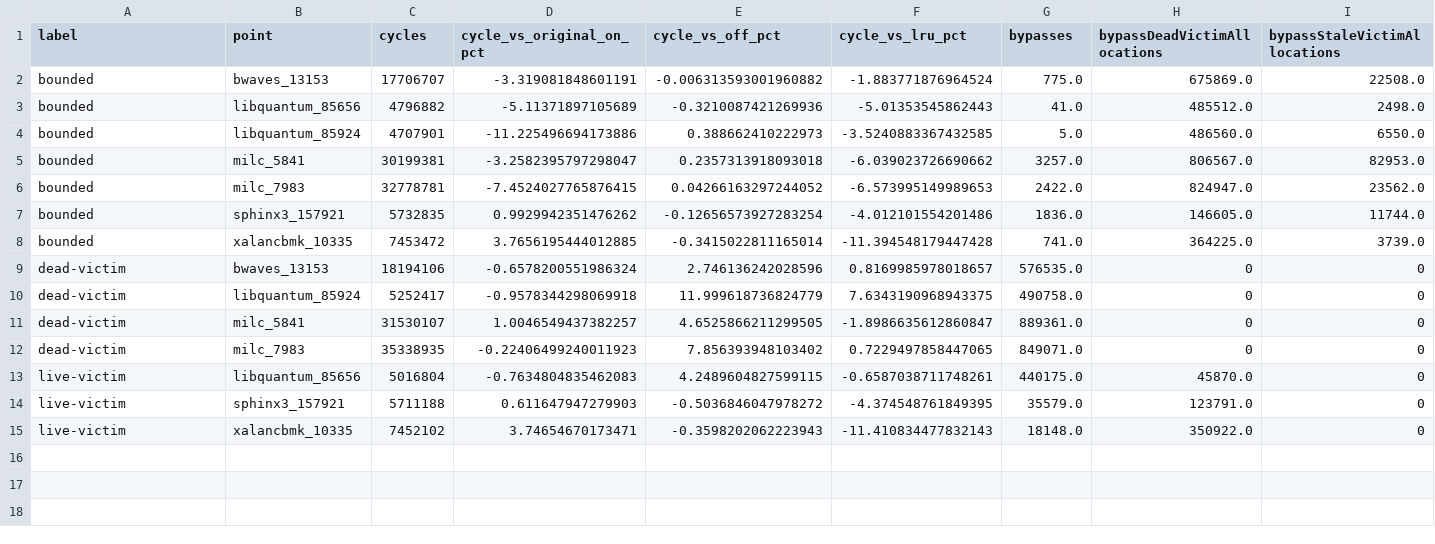
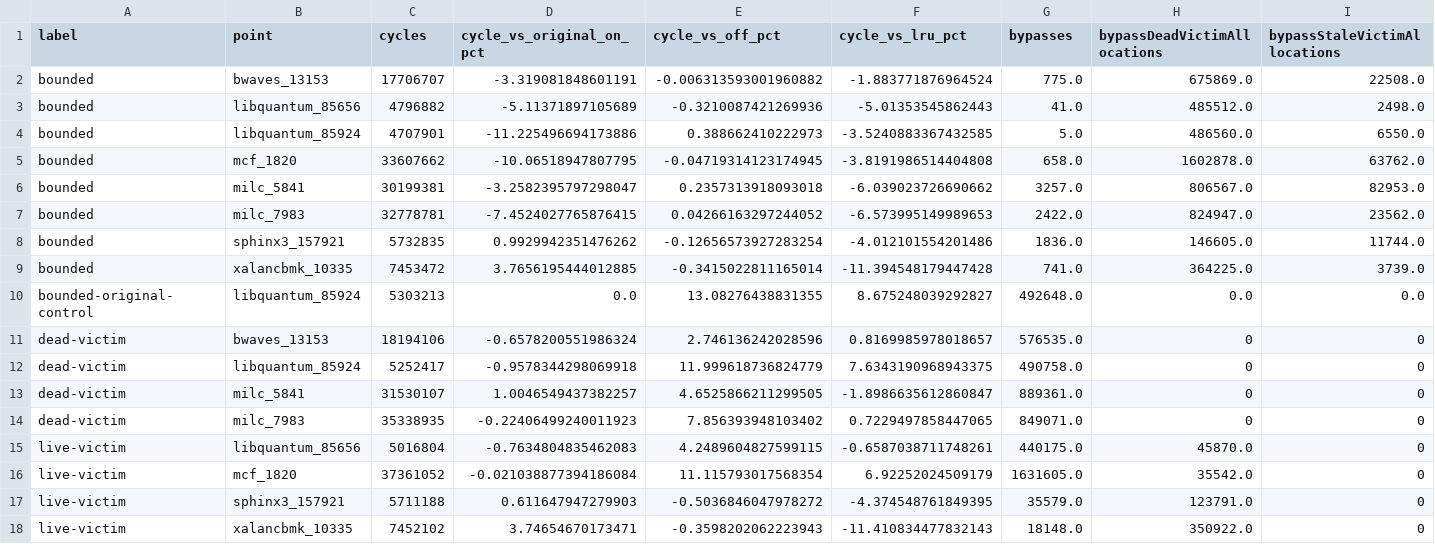
Before and after one commit to OpenXiangShan/GEM5, a CSV file: docs/analysis/fixbypass/local-results.csv, drawn as a sheet; only a part is shown; rows hold the shown columns only; the diff names each change by its address in the sheet, - before the commit and + after, or states it on an @@ line.

Commit message:
mem-cache: Record complete bypass checkpoint validation
Record all eight matched 20M warmup plus 20M measurement runs, including mcf, native-counter changes and both control-point regressions. Audit checkpoint paths, REF hashes, non-policy arguments and DRAM configuration contents; match all policy trace events to measurement counters.

Change-Id: I7626acc327e3576ff6368b12165f60b6dd2fd746

```diff
--- a/docs/analysis/fixbypass/local-results.csv
+++ b/docs/analysis/fixbypass/local-results.csv
+row 5: bounded | mcf_1820 | 33607662 | -10.06518947807795 | -0.04719314123174945 | -3.8191986514404808 | 658.0 | 1602878.0 | 63762.0
+row 10: bounded-original-control | libquantum_85924 | 5303213 | 0.0 | 13.08276438831355 | 8.675248039292827 | 492648.0 | 0.0 | 0.0
+row 16: live-victim | mcf_1820 | 37361052 | -0.021038877394186084 | 11.115793017568354 | 6.92252024509179 | 1631605.0 | 35542.0 | 0
```
Also changed, not shown: 4 other files.
